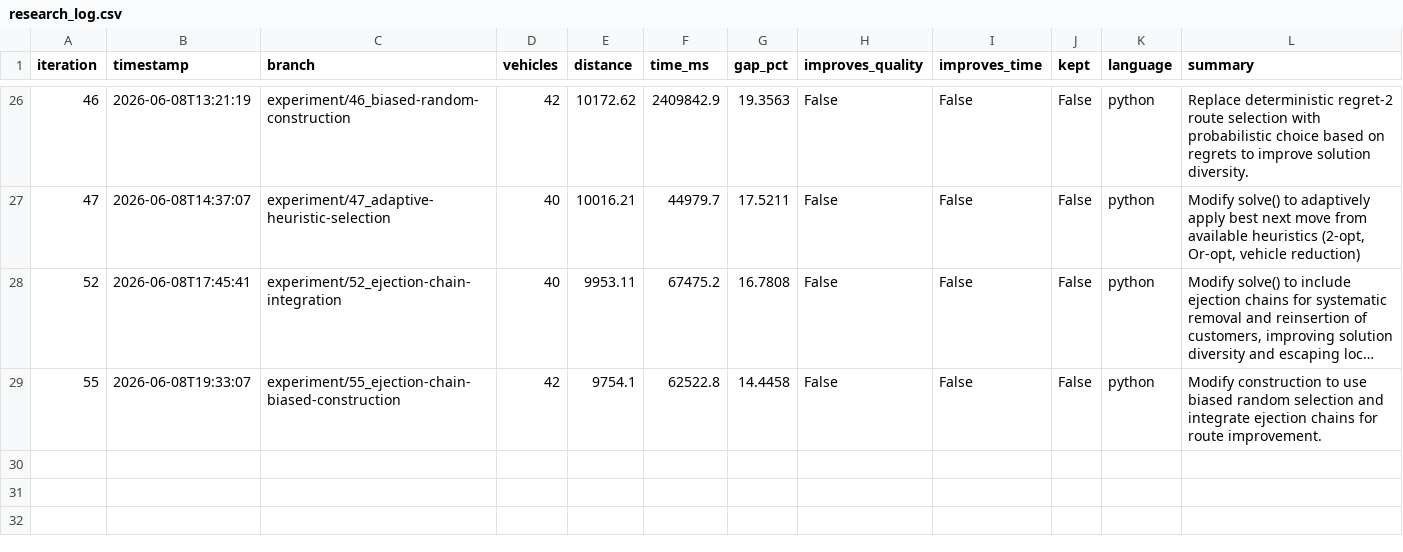
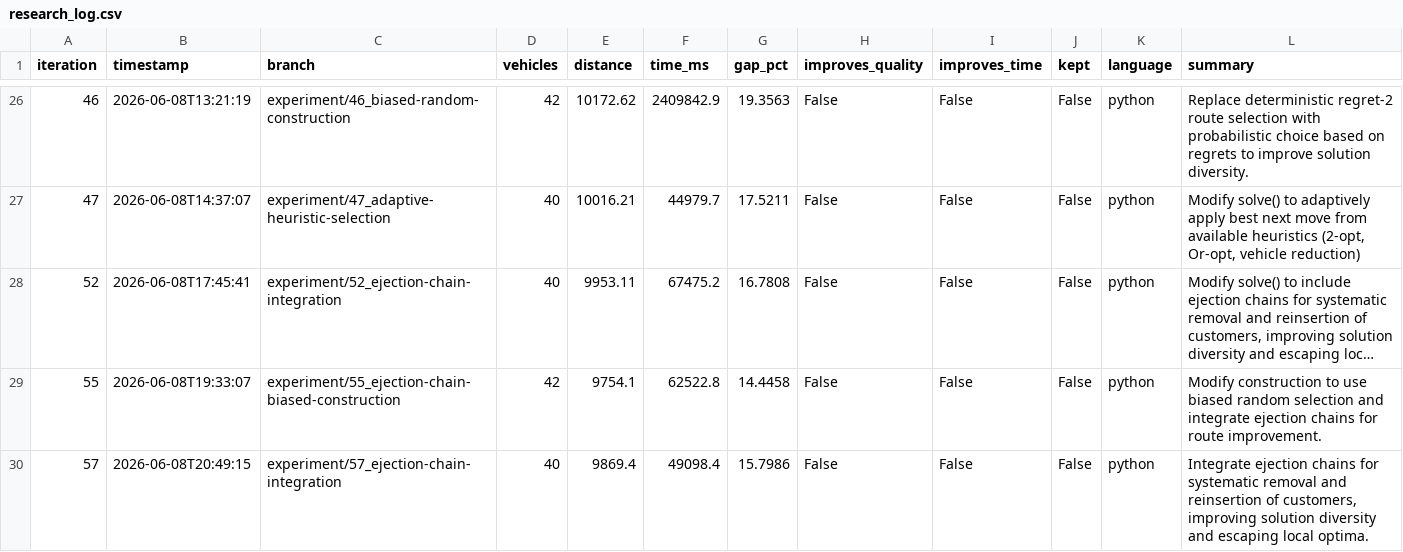
Before and after one commit to dguimarans/vrptw_autoresearch, a CSV file: research_log.csv, drawn as a sheet; only a part is shown, gaps mark what is left out; long unchanged cells end in …; the diff names each change by its address in the sheet, - before the commit and + after, or states it on an @@ line.

Commit message:
LOG [57]: update research log (experiment/57_ejection-chain-integration)

```diff
--- a/research_log.csv
+++ b/research_log.csv
+row 30: 57 | 2026-06-08T20:49:15 | experiment/57_ejection-chain-integration | 40 | 9869.4 | 49098.4 | 15.7986 | False | False | False | python | Integrate ejection chains for systematic removal and reinsertion of customers, improving solution diversity and escaping local optima.
```
Also changed, not shown: 4 other files.
